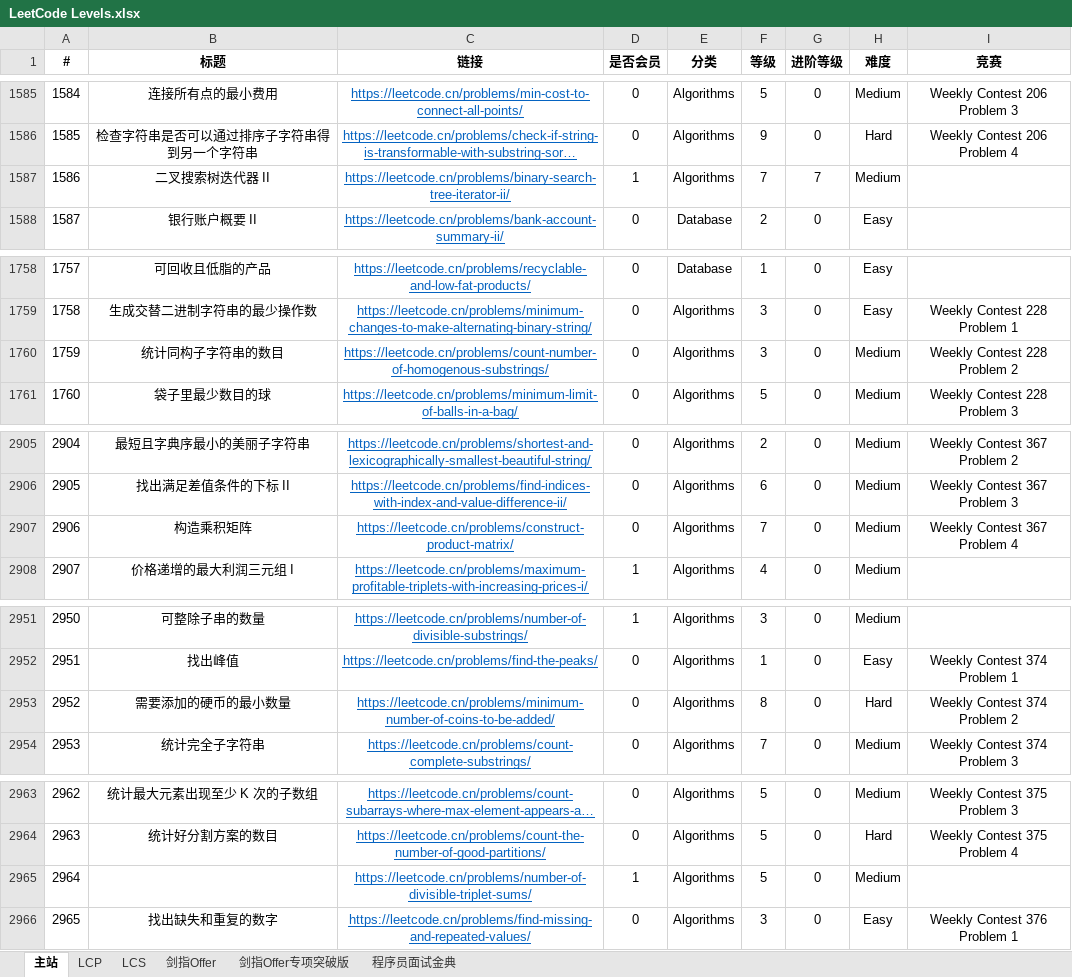
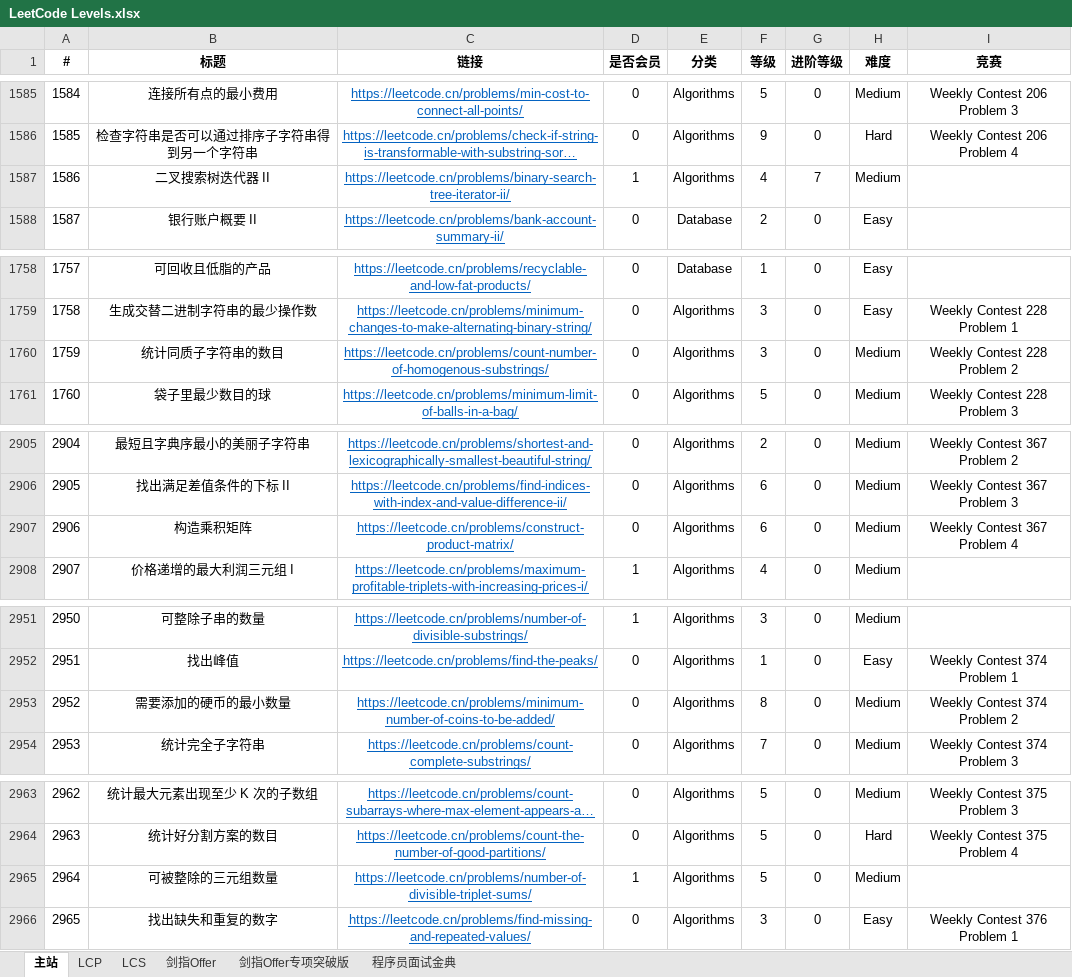
Before and after one commit to stormsunshine/LeetCode-Levels, an Excel workbook: LeetCode Levels.xlsx, sheet 主站, drawn as a sheet; only a part is shown, gaps mark what is left out; long unchanged cells end in …; values as stored, in another font and other column widths than the file's, no borders; conditional formats not drawn; the diff covers the shown part only; the diff names each change by its address in the sheet, - before the commit and + after, or states it on an @@ line.

```diff
--- a/LeetCode Levels.xlsx (sheet 主站)
+++ b/LeetCode Levels.xlsx (sheet 主站)
-F1587 (等级): 7
+F1587 (等级): 4
-B1760 (标题): 统计同构子字符串的数目
+B1760 (标题): 统计同质子字符串的数目
-F2907 (等级): 7
+F2907 (等级): 6
-H2953 (难度): Hard
+H2953 (难度): Medium
-B2965 (标题): (empty)
+B2965 (标题): 可被整除的三元组数量
```
Also changed, not shown: 6 added rows and 11 edited cells elsewhere in this sheet.
